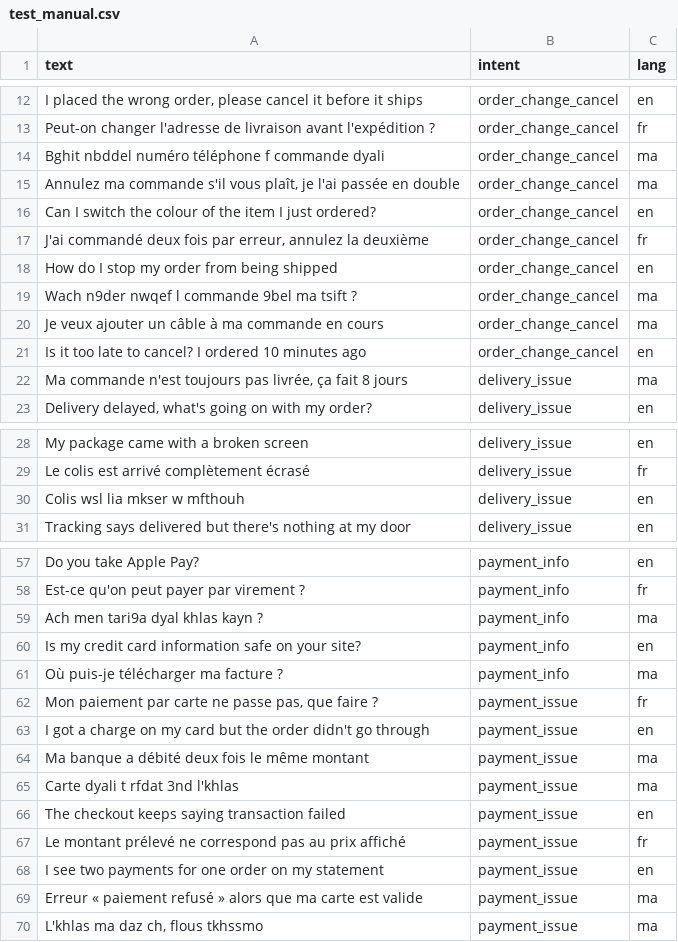
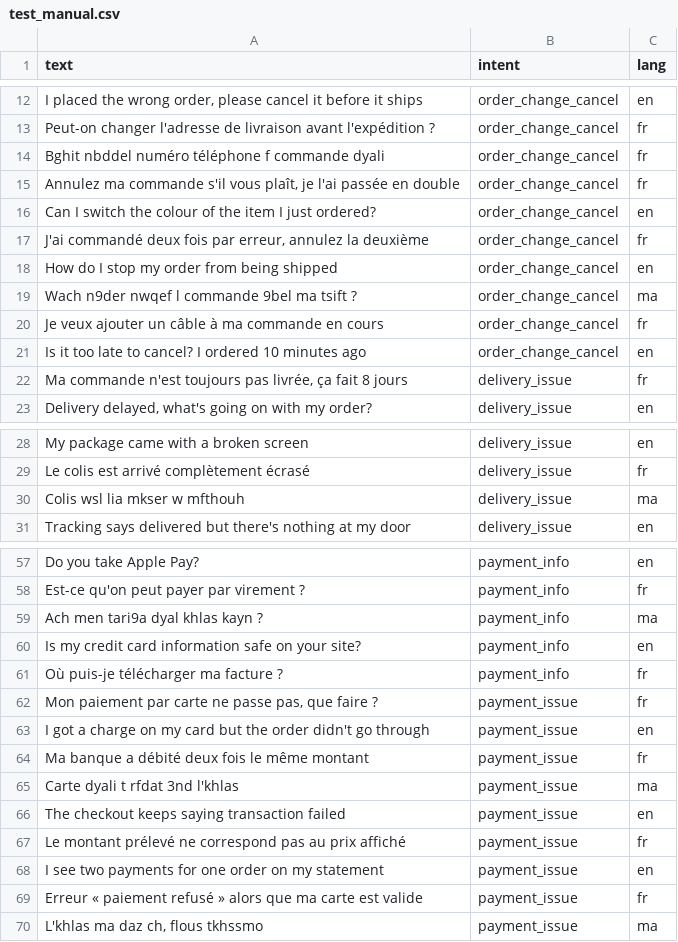
Before and after one commit to Houcineaberhache/Projet-Data-Science-SupportAI, a CSV file: ml/nlp/data/test_manual.csv, drawn as a sheet; only a part is shown, gaps mark what is left out; the diff covers the shown part only; the diff names each change by its address in the sheet, - before the commit and + after, or states it on an @@ line.

```diff
--- a/ml/nlp/data/test_manual.csv
+++ b/ml/nlp/data/test_manual.csv
-C14:C15 (lang): ma
+C14:C15 (lang): fr
-C20 (lang): ma
+C20 (lang): fr
-C22 (lang): ma
+C22 (lang): fr
-C30 (lang): en
+C30 (lang): ma
-C61 (lang): ma
+C61 (lang): fr
-C64 (lang): ma
+C64 (lang): fr
-C69 (lang): ma
+C69 (lang): fr
```
Also changed, not shown: 5 edited cells elsewhere in this file, ml/nlp/reports/errors_test_manual.csv, 13 other files.
